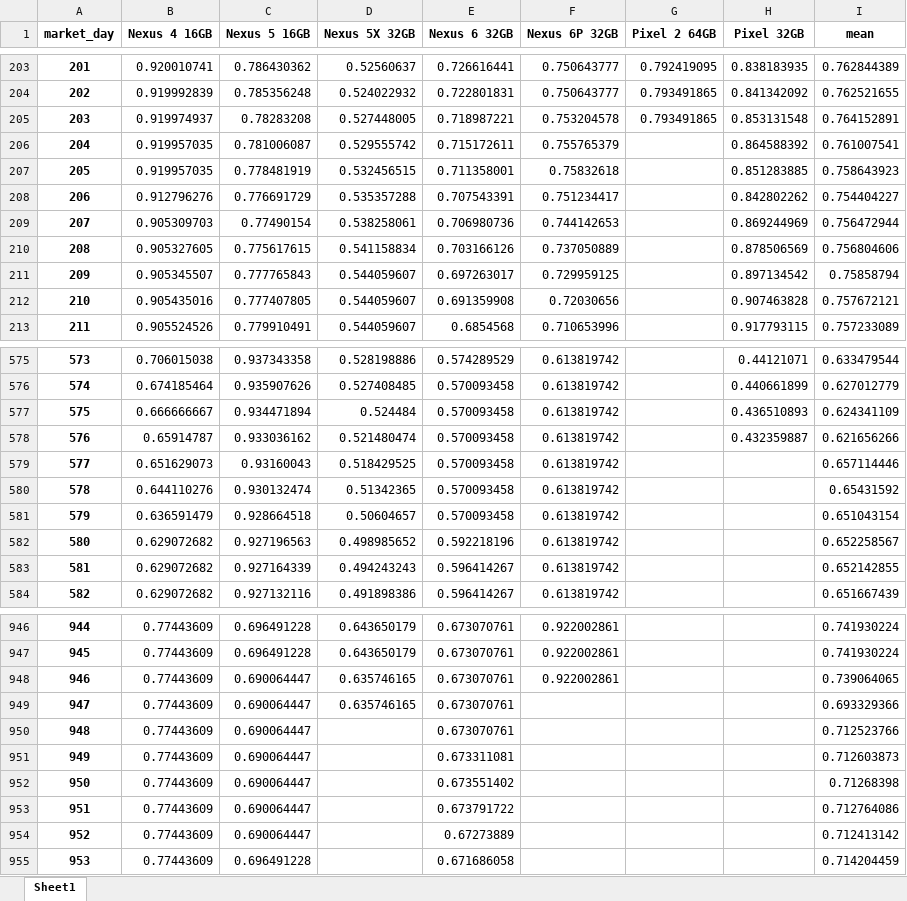
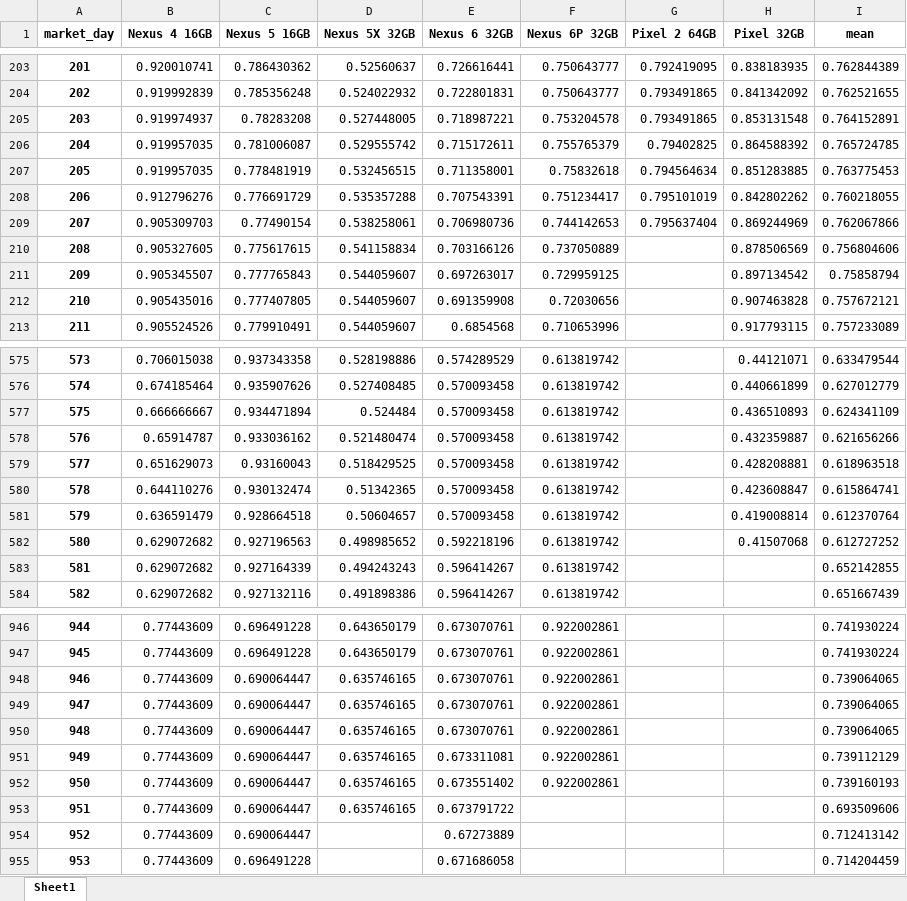
Before and after one commit to AchimTack/mobile_phone_prices, an Excel workbook: data/final/price decline since release date - Google.xlsx, sheet Sheet1, drawn as a sheet; only a part is shown, gaps mark what is left out; values as stored, in another font and other column widths than the file's, no borders; the diff names each change by its address in the sheet, - before the commit and + after, or states it on an @@ line.

```diff
--- a/data/final/price decline since release date - Google.xlsx (sheet Sheet1)
+++ b/data/final/price decline since release date - Google.xlsx (sheet Sheet1)
-G206 (Pixel 2 64GB): (empty)
+G206 (Pixel 2 64GB): 0.79402825
-I206 (mean): 0.761007541
+I206 (mean): 0.765724785
-G207 (Pixel 2 64GB): (empty)
+G207 (Pixel 2 64GB): 0.794564634
-I207 (mean): 0.758643923
+I207 (mean): 0.763775453
-G208 (Pixel 2 64GB): (empty)
+G208 (Pixel 2 64GB): 0.795101019
-I208 (mean): 0.754404227
+I208 (mean): 0.760218055
-G209 (Pixel 2 64GB): (empty)
+G209 (Pixel 2 64GB): 0.795637404
-I209 (mean): 0.756472944
+I209 (mean): 0.762067866
-H579 (Pixel 32GB): (empty)
+H579 (Pixel 32GB): 0.428208881
-I579 (mean): 0.657114446
+I579 (mean): 0.618963518
-H580 (Pixel 32GB): (empty)
+H580 (Pixel 32GB): 0.423608847
-I580 (mean): 0.65431592
+I580 (mean): 0.615864741
-H581 (Pixel 32GB): (empty)
+H581 (Pixel 32GB): 0.419008814
-I581 (mean): 0.651043154
+I581 (mean): 0.612370764
-H582 (Pixel 32GB): (empty)
+H582 (Pixel 32GB): 0.41507068
-I582 (mean): 0.652258567
+I582 (mean): 0.612727252
-F949:F952 (Nexus 6P 32GB): (empty)
+F949:F952 (Nexus 6P 32GB): 0.922002861
-I949 (mean): 0.693329366
+I949 (mean): 0.739064065
-D950:D953 (Nexus 5X 32GB): (empty)
+D950:D953 (Nexus 5X 32GB): 0.635746165
-I950 (mean): 0.712523766
+I950 (mean): 0.739064065
-I951 (mean): 0.712603873
+I951 (mean): 0.739112129
-I952 (mean): 0.71268398
+I952 (mean): 0.739160193
-I953 (mean): 0.712764086
+I953 (mean): 0.693509606
```
Also changed, not shown: data/final/price decline since release date - Apple Watch.xlsx, data/final/price decline since release date - Apple.xlsx, 19 other files.
